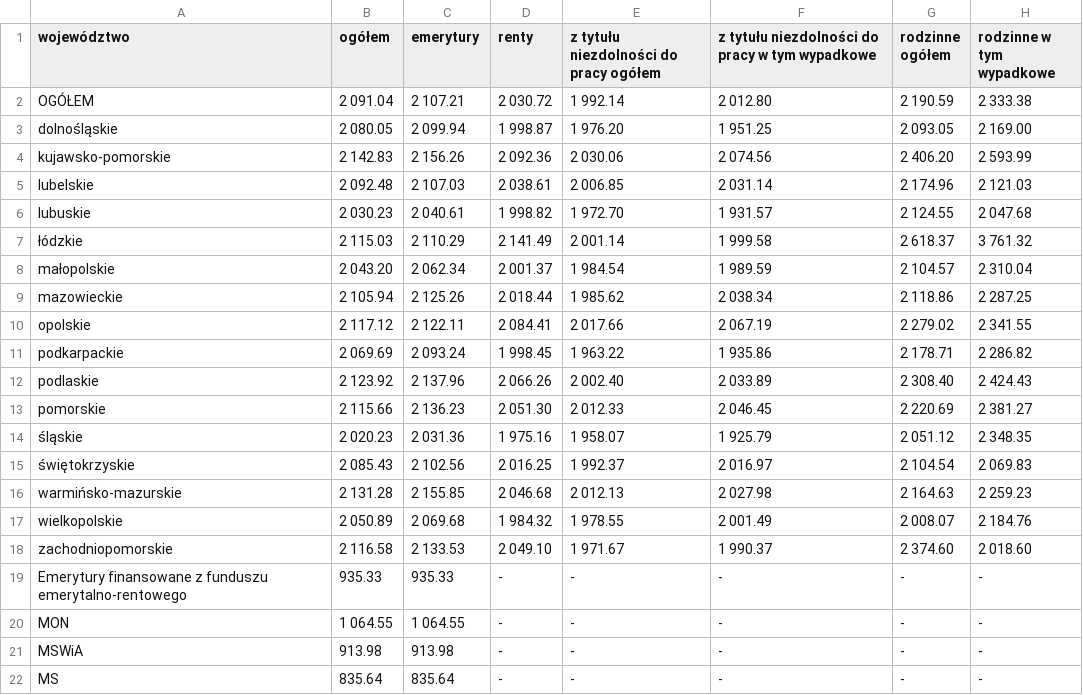
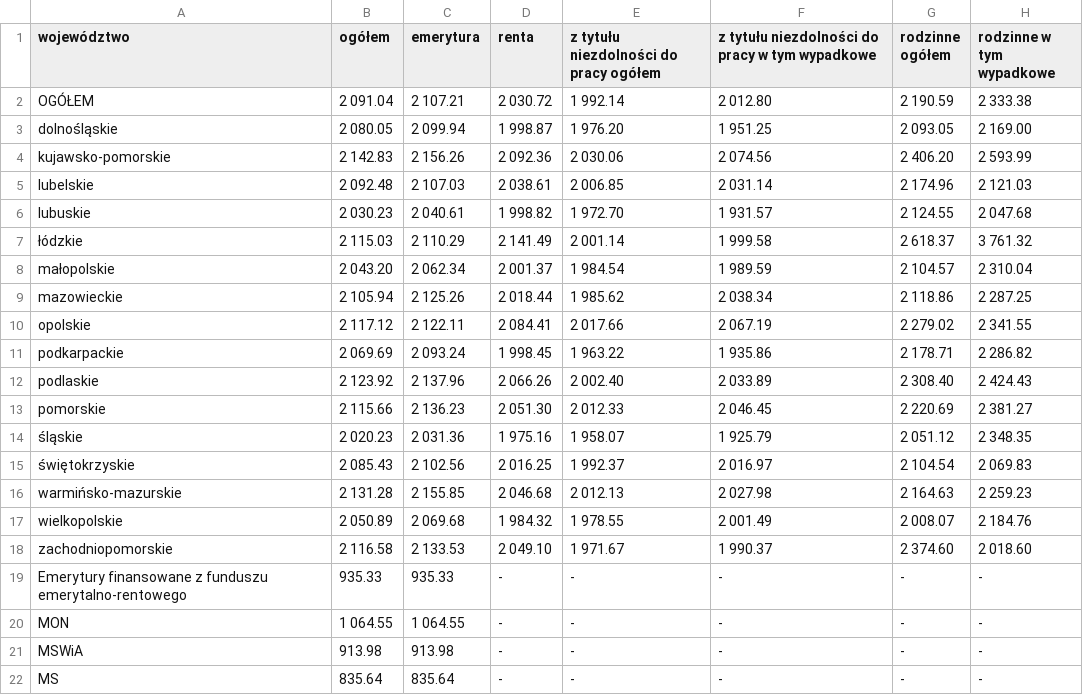
Before and after one commit to barbwozn/KRUS-data-, a CSV file: dane_excel_kwartalne/ PRZECIĘTNE MIESIĘCZNE ŚWIADCZENIE EMERYTALNO-RENTOWE WEDŁUG WOJEWÓDZTW ORAZ PRZECIĘTNE MIESIĘCZNE ŚWIADCZENIE EMERYTALNE WYPŁACONE PRZEZ MON, MSWiA i MS.csv, drawn as a sheet.

Commit message:
Update  PRZECIĘTNE MIESIĘCZNE ŚWIADCZENIE EMERYTALNO-RENTOWE WEDŁUG WOJEWÓDZTW ORAZ PRZECIĘTNE MIESIĘCZNE ŚWIADCZENIE EMERYTALNE WYPŁACONE PRZEZ MON, MSWiA i MS.csv

```diff
--- a/dane_excel_kwartalne/ PRZECIĘTNE MIESIĘCZNE ŚWIADCZENIE EMERYTALNO-RENTOWE WEDŁUG WOJEWÓDZTW ORAZ PRZECIĘTNE MIESIĘCZNE ŚWIADCZENIE EMERYTALNE WYPŁACONE PRZEZ MON, MSWiA i MS.csv
+++ b/dane_excel_kwartalne/ PRZECIĘTNE MIESIĘCZNE ŚWIADCZENIE EMERYTALNO-RENTOWE WEDŁUG WOJEWÓDZTW ORAZ PRZECIĘTNE MIESIĘCZNE ŚWIADCZENIE EMERYTALNE WYPŁACONE PRZEZ MON, MSWiA i MS.csv
@@ -1,2 +1,2 @@
-województwo,ogółem,emerytury,renty,z tytułu niezdolności do pracy ogółem,z tytułu niezdolności do pracy w tym wypadkowe,rodzinne ogółem,rodzinne w tym wypadkowe
+województwo,ogółem,emerytura,renta,z tytułu niezdolności do pracy ogółem,z tytułu niezdolności do pracy w tym wypadkowe,rodzinne ogółem,rodzinne w tym wypadkowe
 OGÓŁEM,2 091.04,2 107.21,2 030.72,1 992.14,2 012.80,2 190.59,2 333.38
```
